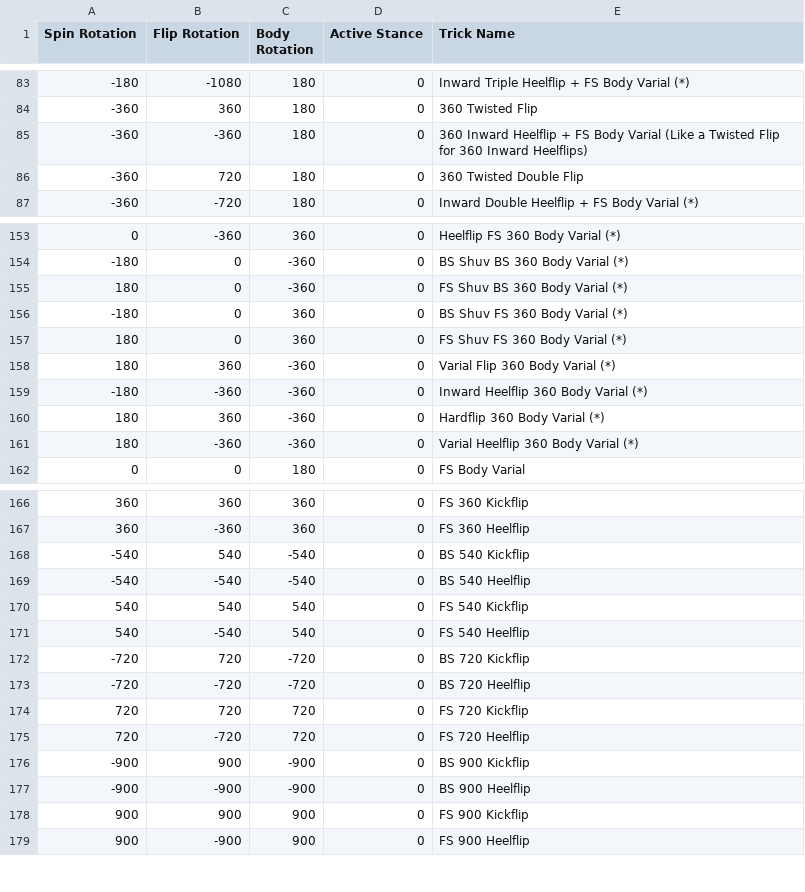
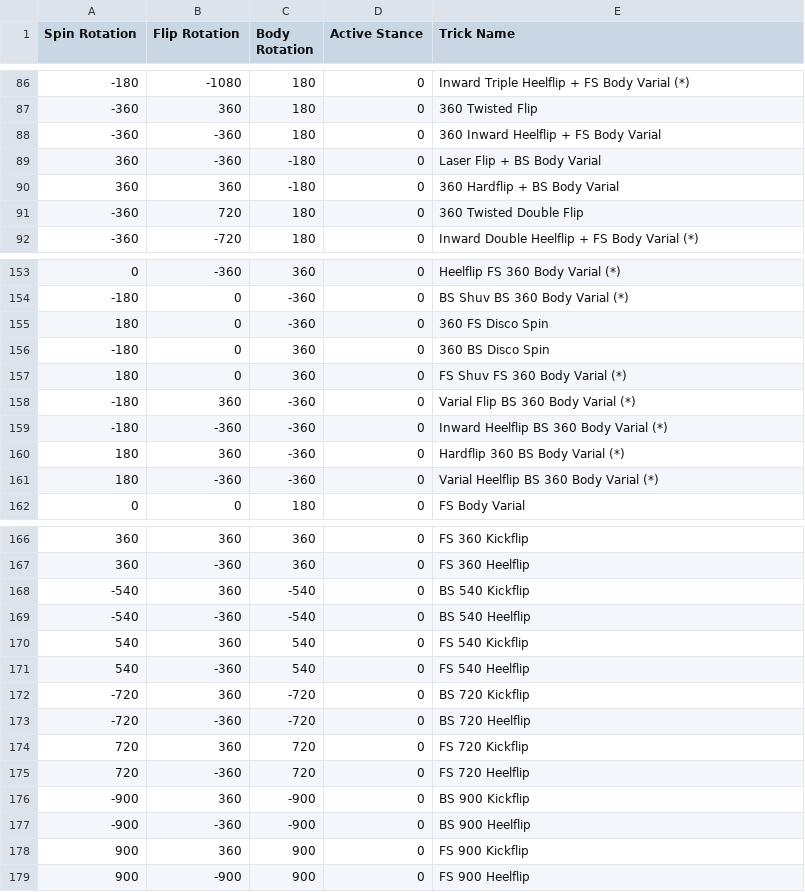
Before and after one commit to NathanReeves/flip-trick-visualizer, a CSV file: trick_names.csv, drawn as a sheet; only a part is shown, gaps mark what is left out; the diff covers the shown part only.

Commit message:
big flip fixes

```diff
--- a/trick_names.csv
+++ b/trick_names.csv
@@ -84,3 +87,5 @@ Spin Rotation,Flip Rotation,Body Rotation,Active Stance,Trick Name
 -360,360,180,0,360 Twisted Flip
--360,-360,180,0,360 Inward Heelflip + FS Body Varial (Like a Twisted Flip for 360 Inward Heelflips)
+-360,-360,180,0,360 Inward Heelflip + FS Body Varial
+360,-360,-180,0,Laser Flip + BS Body Varial
+360,360,-180,0,360 Hardflip + BS Body Varial
 -360,720,180,0,360 Twisted Double Flip
@@ -154,9 +154,9 @@ Spin Rotation,Flip Rotation,Body Rotation,Active Stance,Trick Name
 -180,0,-360,0,BS Shuv BS 360 Body Varial (*)
-180,0,-360,0,FS Shuv BS 360 Body Varial (*)
--180,0,360,0,BS Shuv FS 360 Body Varial (*)
+180,0,-360,0,360 FS Disco Spin
+-180,0,360,0,360 BS Disco Spin
 180,0,360,0,FS Shuv FS 360 Body Varial (*)
-180,360,-360,0,Varial Flip 360 Body Varial (*)
--180,-360,-360,0,Inward Heelflip 360 Body Varial (*)
-180,360,-360,0,Hardflip 360 Body Varial (*)
-180,-360,-360,0,Varial Heelflip 360 Body Varial (*)
+-180,360,-360,0,Varial Flip BS 360 Body Varial (*)
+-180,-360,-360,0,Inward Heelflip BS 360 Body Varial (*)
+180,360,-360,0,Hardflip 360 BS Body Varial (*)
+180,-360,-360,0,Varial Heelflip BS 360 Body Varial (*)
 0,0,180,0,FS Body Varial
@@ -167,13 +167,13 @@ Spin Rotation,Flip Rotation,Body Rotation,Active Stance,Trick Name
 360,-360,360,0,FS 360 Heelflip
--540,540,-540,0,BS 540 Kickflip
--540,-540,-540,0,BS 540 Heelflip
-540,540,540,0,FS 540 Kickflip
-540,-540,540,0,FS 540 Heelflip
--720,720,-720,0,BS 720 Kickflip
--720,-720,-720,0,BS 720 Heelflip
-720,720,720,0,FS 720 Kickflip
-720,-720,720,0,FS 720 Heelflip
--900,900,-900,0,BS 900 Kickflip
--900,-900,-900,0,BS 900 Heelflip
-900,900,900,0,FS 900 Kickflip
+-540,360,-540,0,BS 540 Kickflip
+-540,-360,-540,0,BS 540 Heelflip
+540,360,540,0,FS 540 Kickflip
+540,-360,540,0,FS 540 Heelflip
+-720,360,-720,0,BS 720 Kickflip
+-720,-360,-720,0,BS 720 Heelflip
+720,360,720,0,FS 720 Kickflip
+720,-360,720,0,FS 720 Heelflip
+-900,360,-900,0,BS 900 Kickflip
+-900,-360,-900,0,BS 900 Heelflip
+900,360,900,0,FS 900 Kickflip
 900,-900,900,0,FS 900 Heelflip
```
Also changed, not shown: 4 added rows, 6 removed rows and 10 edited cells elsewhere in this file, 1 other file.
